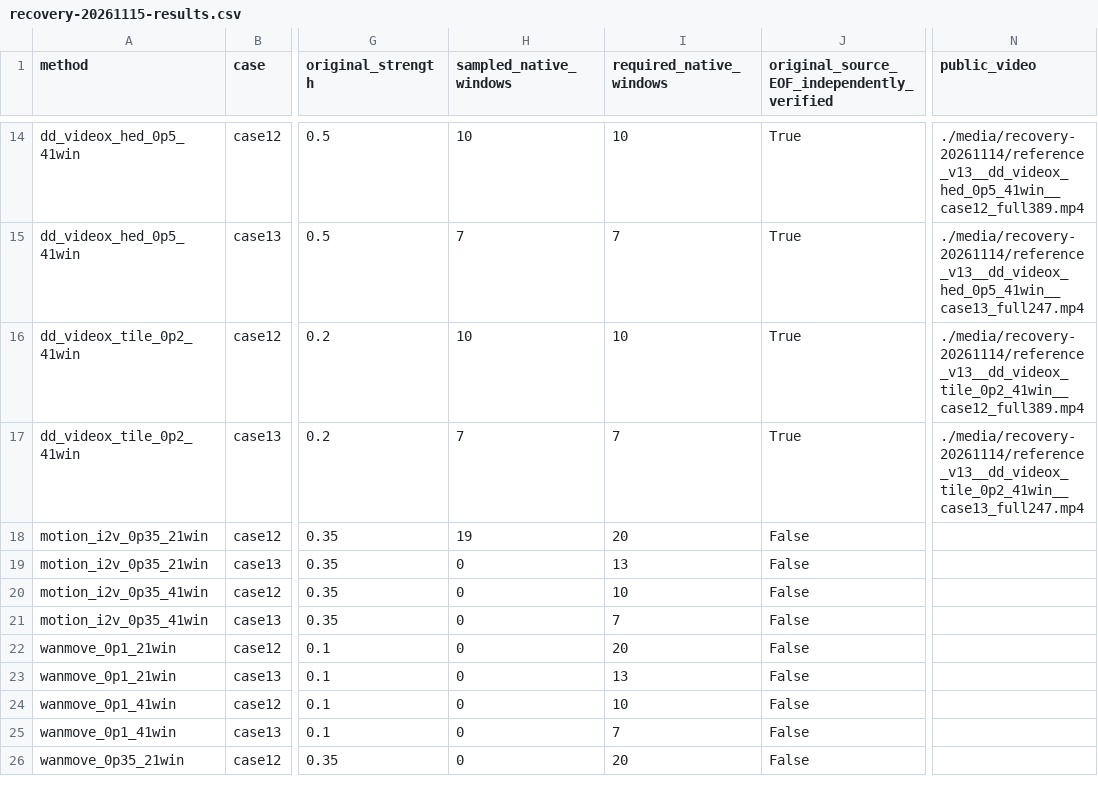
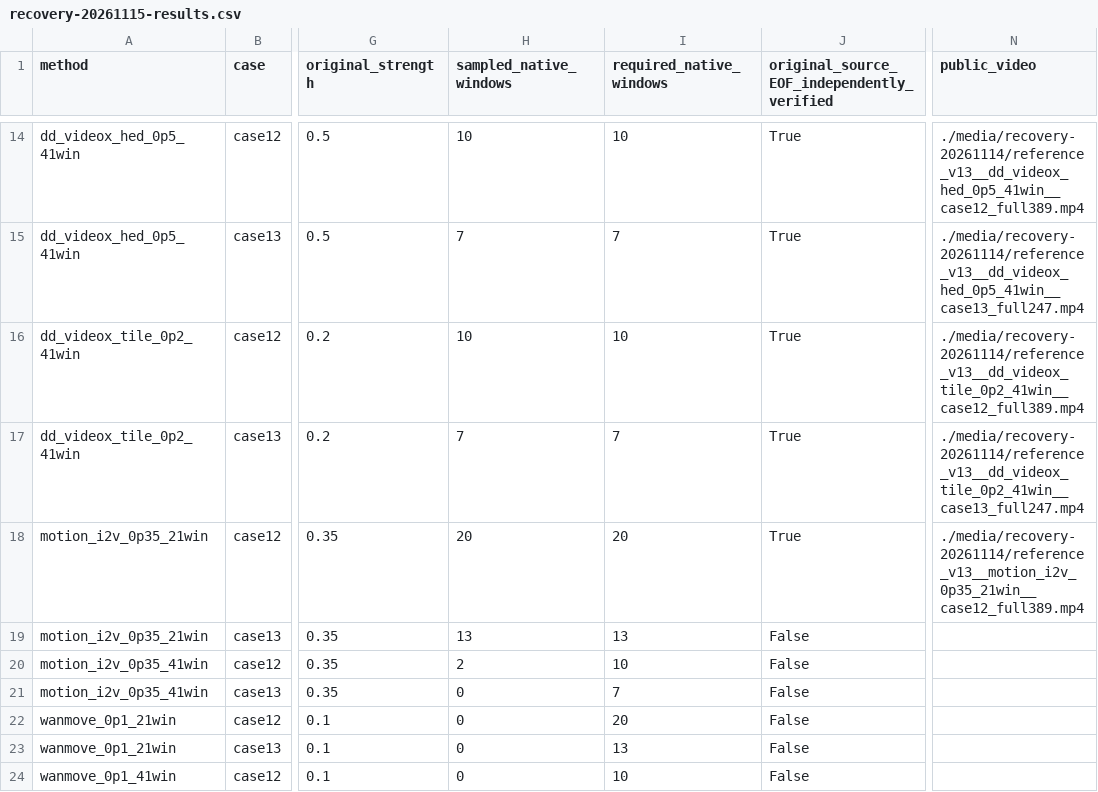
Before and after one commit to jenniferrrWu/bullet-time-stage3-r60-review-20261107, a CSV file: recovery-20261115-results.csv, drawn as a sheet; only a part is shown, gaps mark what is left out; the shorter side is filled out with more unchanged rows; the diff names each change by its address in the sheet, - before the commit and + after, or states it on an @@ line.

```diff
--- a/recovery-20261115-results.csv
+++ b/recovery-20261115-results.csv
-H18 (sampled_native_windows): 19
+H18 (sampled_native_windows): 20
-J18: False
+J18: True
-N18 (public_video): (empty)
+N18 (public_video): ./media/recovery-20261114/reference_v13__motion_i2v_0p35_21win__case12_full389.mp4
-H19 (sampled_native_windows): 0
+H19 (sampled_native_windows): 13
-H20 (sampled_native_windows): 0
+H20 (sampled_native_windows): 2
```
Also changed, not shown: 3 other files.
